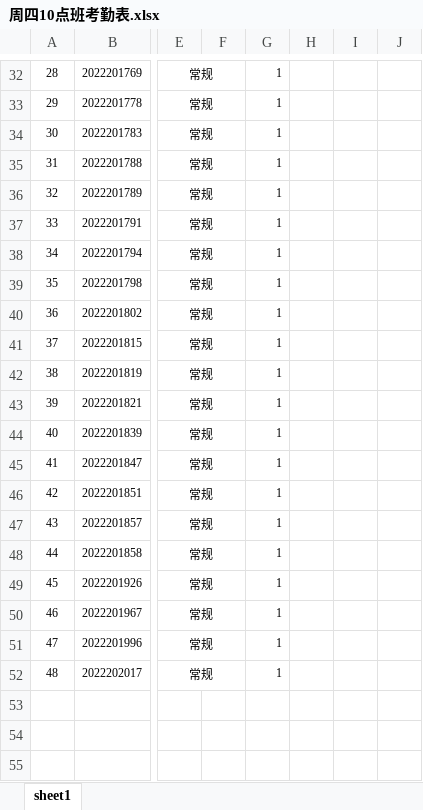
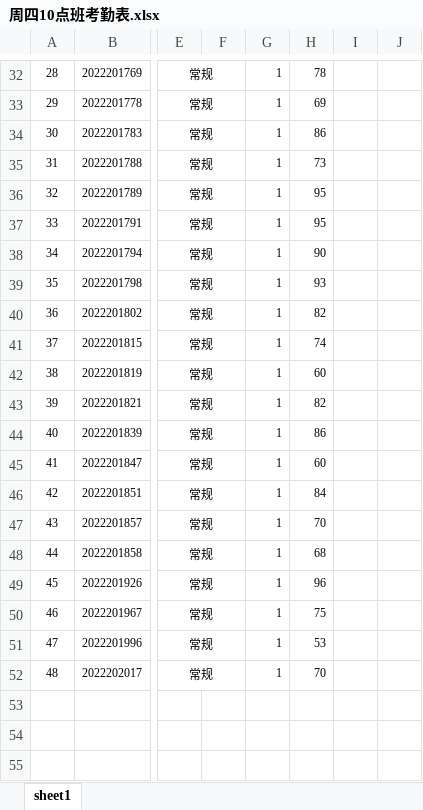
Before and after one commit to dhndzwxj/Teaching_assistant, an Excel workbook: 2023春/周四10点班考勤表.xlsx, sheet sheet1, drawn as a sheet; only a part is shown, gaps mark what is left out; values as stored, in another font and other column widths than the file's, no borders; the diff covers the shown part only; the diff names each change by its address in the sheet, - before the commit and + after, or states it on an @@ line.

```diff
--- a/2023春/周四10点班考勤表.xlsx (sheet sheet1)
+++ b/2023春/周四10点班考勤表.xlsx (sheet sheet1)
-H32: (empty)
+H32: 78
-H33: (empty)
+H33: 69
-H34: (empty)
+H34: 86
-H35: (empty)
+H35: 73
-H36:H37: (empty)
+H36:H37: 95
-H38: (empty)
+H38: 90
-H39: (empty)
+H39: 93
-H40: (empty)
+H40: 82
-H41: (empty)
+H41: 74
-H42: (empty)
+H42: 60
-H43: (empty)
+H43: 82
-H44: (empty)
+H44: 86
-H45: (empty)
+H45: 60
-H46: (empty)
+H46: 84
-H47: (empty)
+H47: 70
-H48: (empty)
+H48: 68
-H49: (empty)
+H49: 96
-H50: (empty)
+H50: 75
-H51: (empty)
+H51: 53
-H52: (empty)
+H52: 70
```
Also changed, not shown: 28 edited cells elsewhere in this sheet, 2023春/周三8点班考勤表.xlsx, 1 other file.
